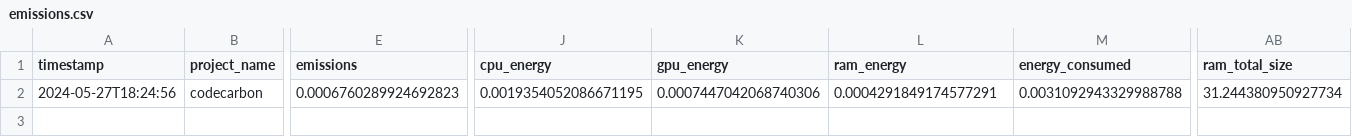
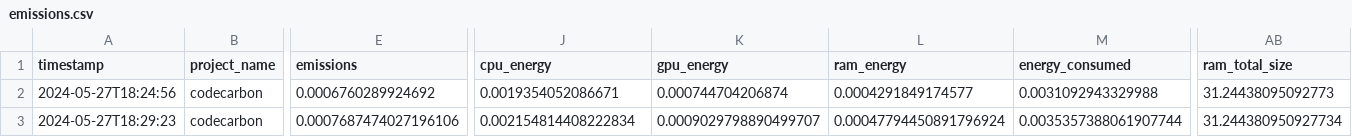
Before and after one commit to JJ/EC-kitty-carbon, a CSV file: emissions.csv, drawn as a sheet; only a part is shown, gaps mark what is left out; rows hold the shown columns only; the diff names each change by its address in the sheet, - before the commit and + after, or states it on an @@ line.

Commit message:
More experiments

```diff
--- a/emissions.csv
+++ b/emissions.csv
-E2 (emissions): 0.0006760289924692823
+E2 (emissions): 0.0006760289924692
-J2 (cpu_energy): 0.0019354052086671195
+J2 (cpu_energy): 0.0019354052086671
-K2 (gpu_energy): 0.0007447042068740306
+K2 (gpu_energy): 0.000744704206874
-L2 (ram_energy): 0.0004291849174577291
+L2 (ram_energy): 0.0004291849174577
-M2 (energy_consumed): 0.0031092943329988788
+M2 (energy_consumed): 0.0031092943329988
-AB2 (ram_total_size): 31.244380950927734
+AB2 (ram_total_size): 31.24438095092773
+row 3: 2024-05-27T18:29:23 | codecarbon | 0.0007687474027196106 | 0.002154814408222834 | 0.0009029798890499707 | 0.00047794450891796924 | 0.0035357388061907744 | 31.244380950927734
```
